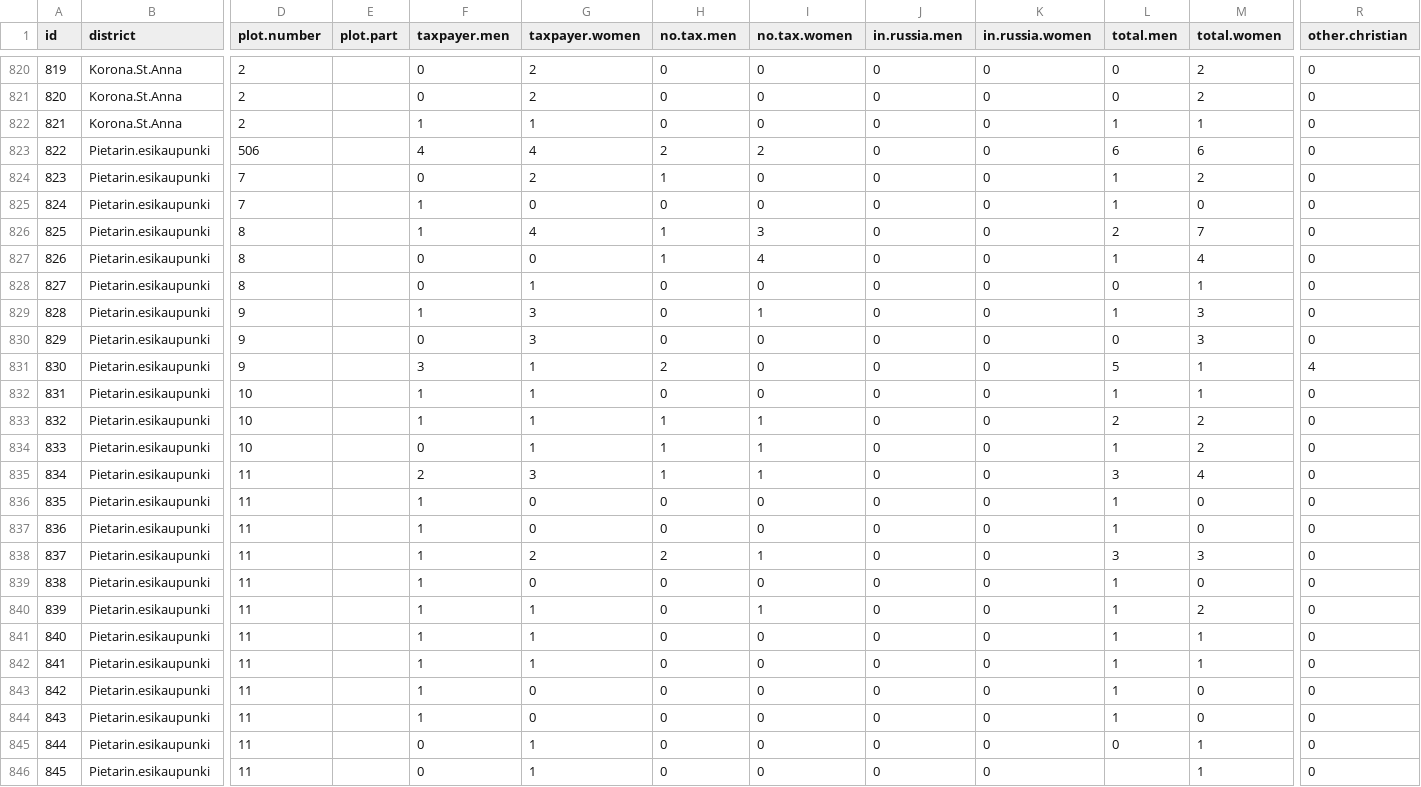
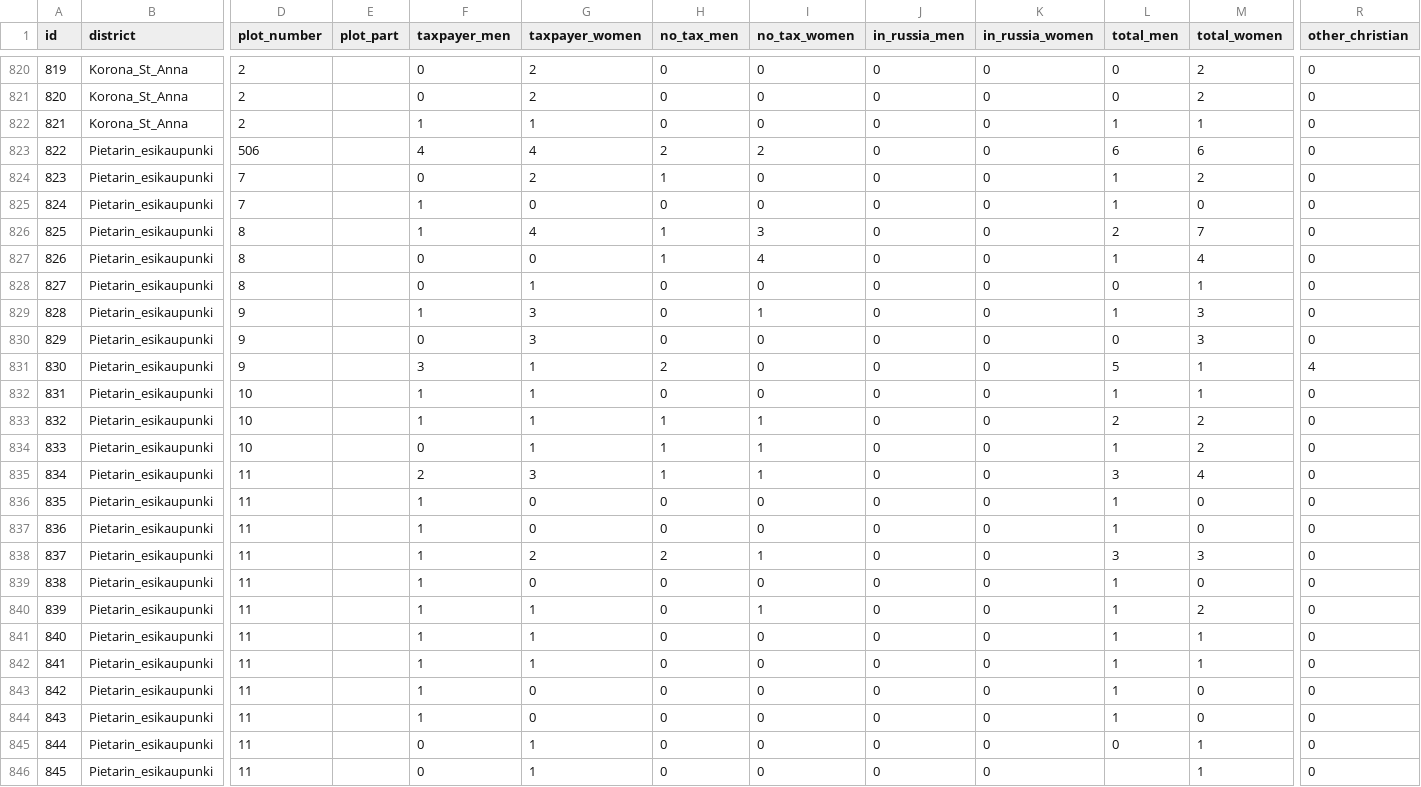
Before and after one commit to AnttiHaerkoenen/spatial_segregation, a CSV file: data/1880.csv, drawn as a sheet; only a part is shown, gaps mark what is left out; the diff covers the shown part only; the diff names each change by its address in the sheet, - before the commit and + after, or states it on an @@ line.

```diff
--- a/data/1880.csv
+++ b/data/1880.csv
-D1: plot.number
+D1: plot_number
-E1: plot.part
+E1: plot_part
-F1: taxpayer.men
+F1: taxpayer_men
-G1: taxpayer.women
+G1: taxpayer_women
-H1: no.tax.men
+H1: no_tax_men
-I1: no.tax.women
+I1: no_tax_women
-J1: in.russia.men
+J1: in_russia_men
-K1: in.russia.women
+K1: in_russia_women
-L1: total.men
+L1: total_men
-M1: total.women
+M1: total_women
-R1: other.christian
+R1: other_christian
-B820:B822 (district): Korona.St.Anna
+B820:B822 (district): Korona_St_Anna
-B823:B846 (district): Pietarin.esikaupunki
+B823:B846 (district): Pietarin_esikaupunki
```
Also changed, not shown: 76 edited cells elsewhere in this file, data/1900.csv, data/1920.csv, 14 other files.
